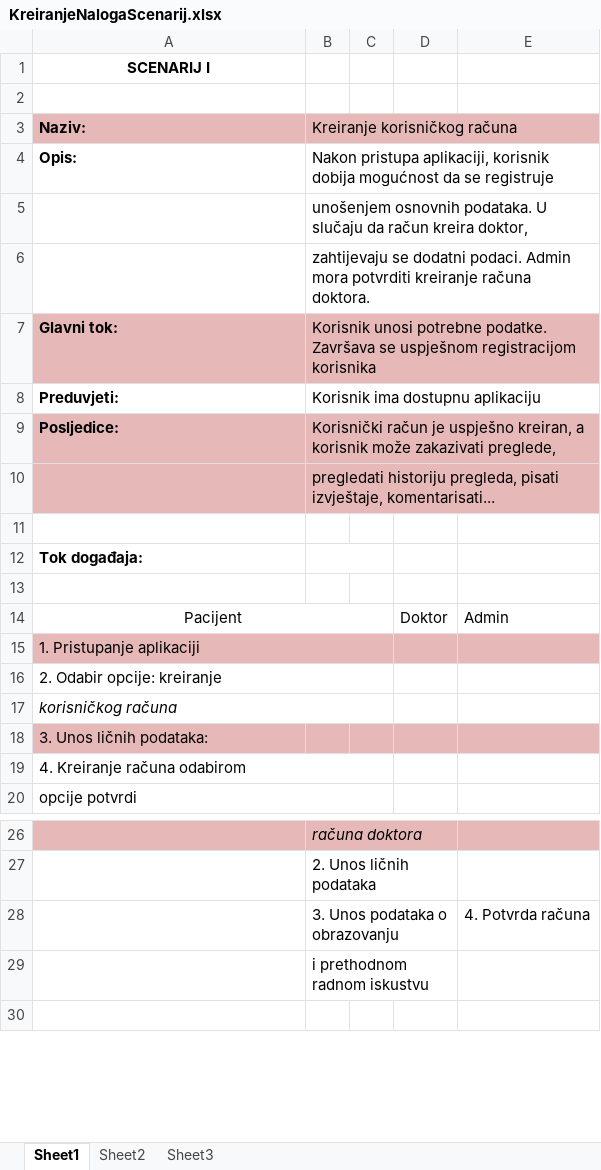
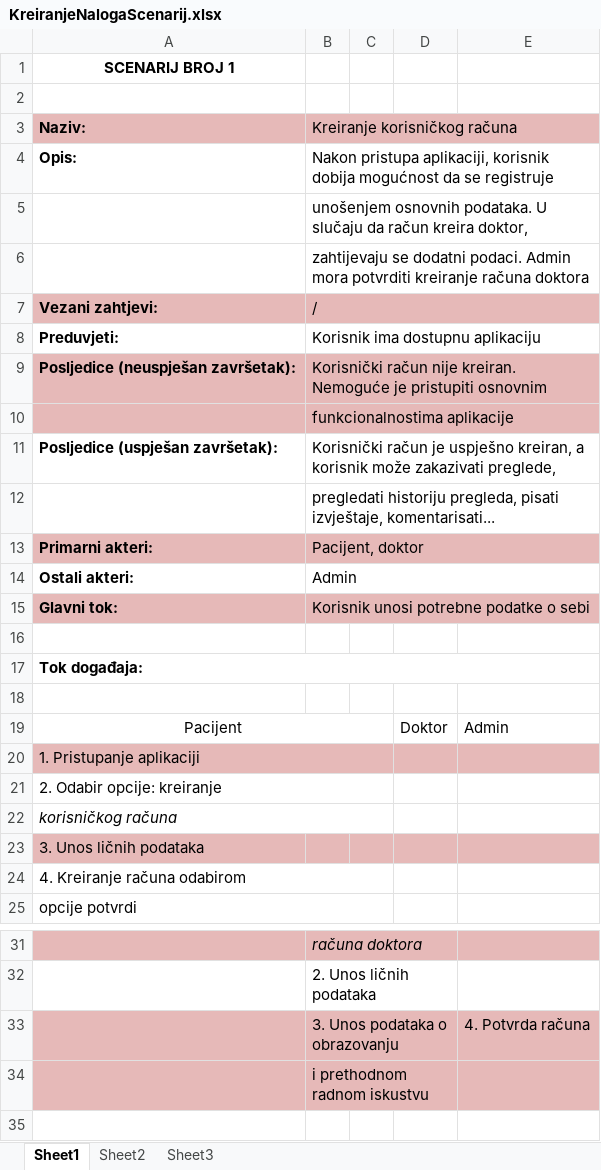
Before and after one commit to szaimovic1/Grupa4-ASD, an Excel workbook: UseCaseIScenarij/KreiranjeNalogaScenarij.xlsx, sheet Sheet1, drawn as a sheet; only a part is shown, gaps mark what is left out; values as stored, in another font and other column widths than the file's, no borders; removed rows and columns are numbered as before the commit, all else as after; the diff names each change by its address in the sheet, - before the commit and + after, or states it on an @@ line.

Commit message:
Dodan detaljniji opis scenarija

```diff
--- a/UseCaseIScenarij/KreiranjeNalogaScenarij.xlsx (sheet Sheet1)
+++ b/UseCaseIScenarij/KreiranjeNalogaScenarij.xlsx (sheet Sheet1)
-A1 (Naziv:): SCENARIJ I
+A1 (Naziv:): SCENARIJ BROJ 1
-B6 (Kreiranje korisničkog računa): …kreiranje računa doktora.
+B6 (Kreiranje korisničkog računa): …kreiranje računa doktora
-row 7: Glavni tok: | Korisnik unosi potrebne podatke. Završava se uspješnom registracijom korisnika
+row 7: Vezani zahtjevi: | /
+row 9: Posljedice (neuspješan završetak): | Korisnički račun nije kreiran. Nemoguće je pristupiti osnovnim
+row 10:  | funkcionalnostima aplikacije
-A11 (Naziv:): Posljedice:
+A11 (Naziv:): Posljedice (uspješan završetak):
-A11:E12 fill: #E6B9B8
+A11:E12 fill: none
+row 13: Primarni akteri: | Pacijent, doktor
+row 14: Ostali akteri: | Admin
+row 15: Glavni tok: | Korisnik unosi potrebne podatke o sebi
+A17:E17 merged
-B12:C12 merged
-A23 (Naziv:): 3. Unos ličnih podataka:
+A23 (Naziv:): 3. Unos ličnih podataka
-A33:E34 fill: none
+A33:E34 fill: #E6B9B8
```
Also changed, not shown: 1 other file.
